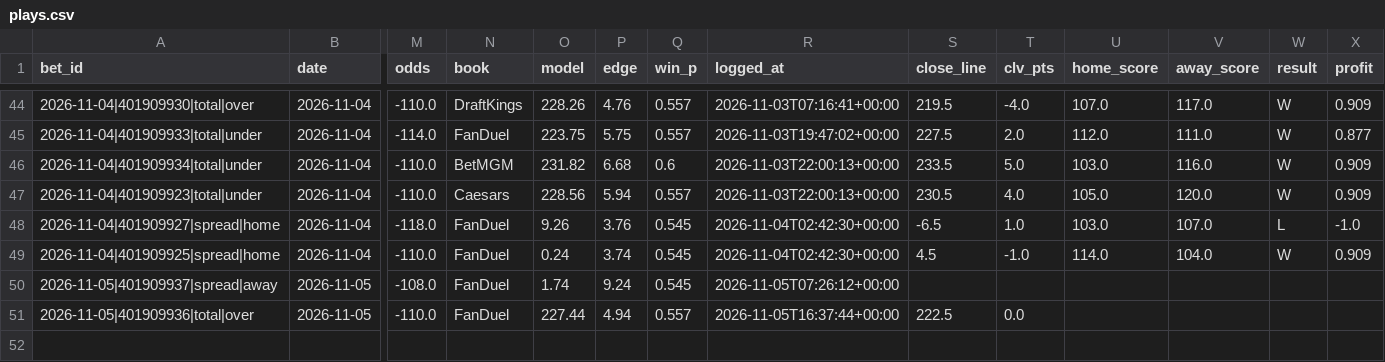
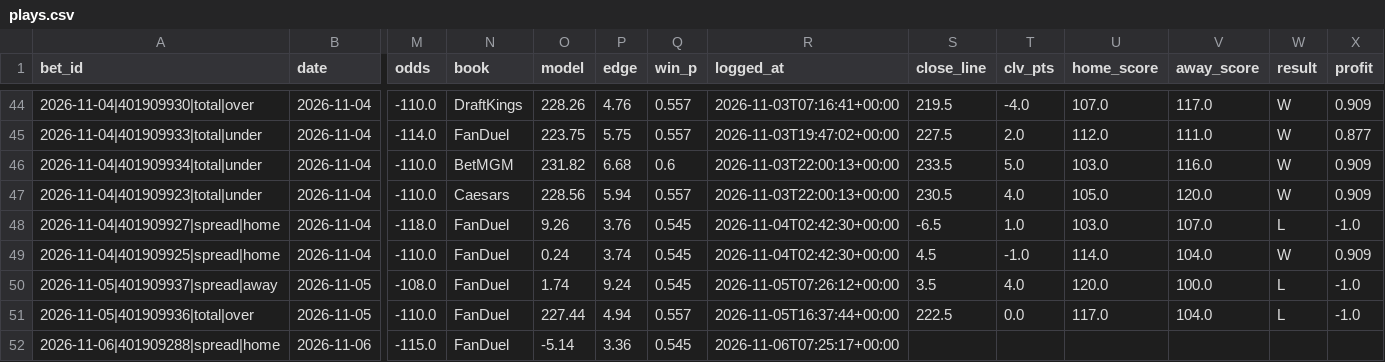
Before and after one commit to barrca12-rgb/NBA, a CSV file: bets/plays.csv, drawn as a sheet; only a part is shown, gaps mark what is left out; rows hold the shown columns only; the diff names each change by its address in the sheet, - before the commit and + after, or states it on an @@ line.

```diff
--- a/bets/plays.csv
+++ b/bets/plays.csv
-S50 (close_line): (empty)
+S50 (close_line): 3.5
-T50 (clv_pts): (empty)
+T50 (clv_pts): 4.0
-U50 (home_score): (empty)
+U50 (home_score): 120.0
-V50 (away_score): (empty)
+V50 (away_score): 100.0
-W50:W51 (result): (empty)
+W50:W51 (result): L
-X50:X51 (profit): (empty)
+X50:X51 (profit): -1.0
-U51 (home_score): (empty)
+U51 (home_score): 117.0
-V51 (away_score): (empty)
+V51 (away_score): 104.0
+row 52: 2026-11-06|401909288|spread|home | 2026-11-06 | -115.0 | FanDuel | -5.14 | 3.36 | 0.545 | 2026-11-06T07:25:17+00:00
```
Also changed, not shown: injuries/latest.csv, lines/closing.csv, 5 other files.
